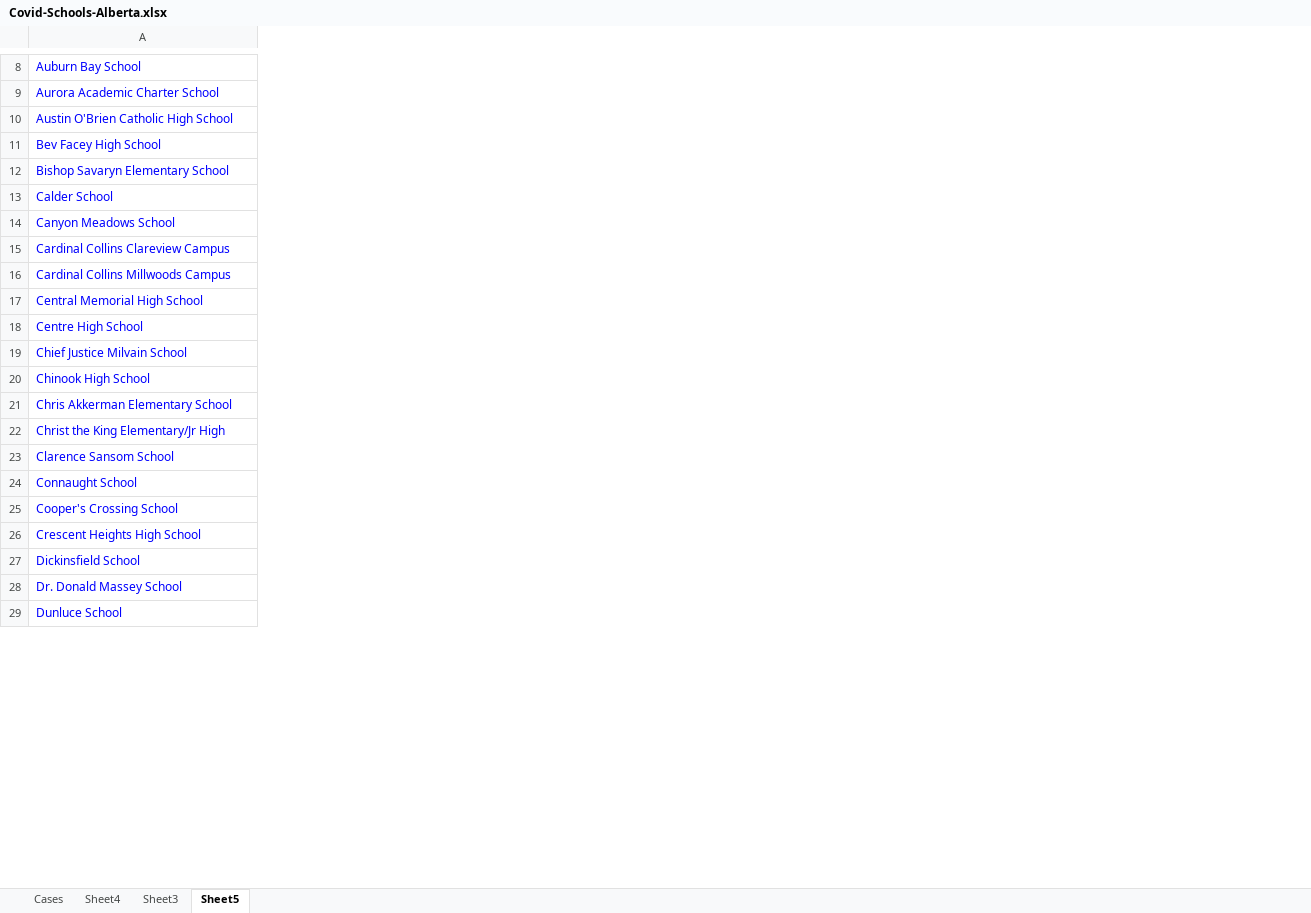
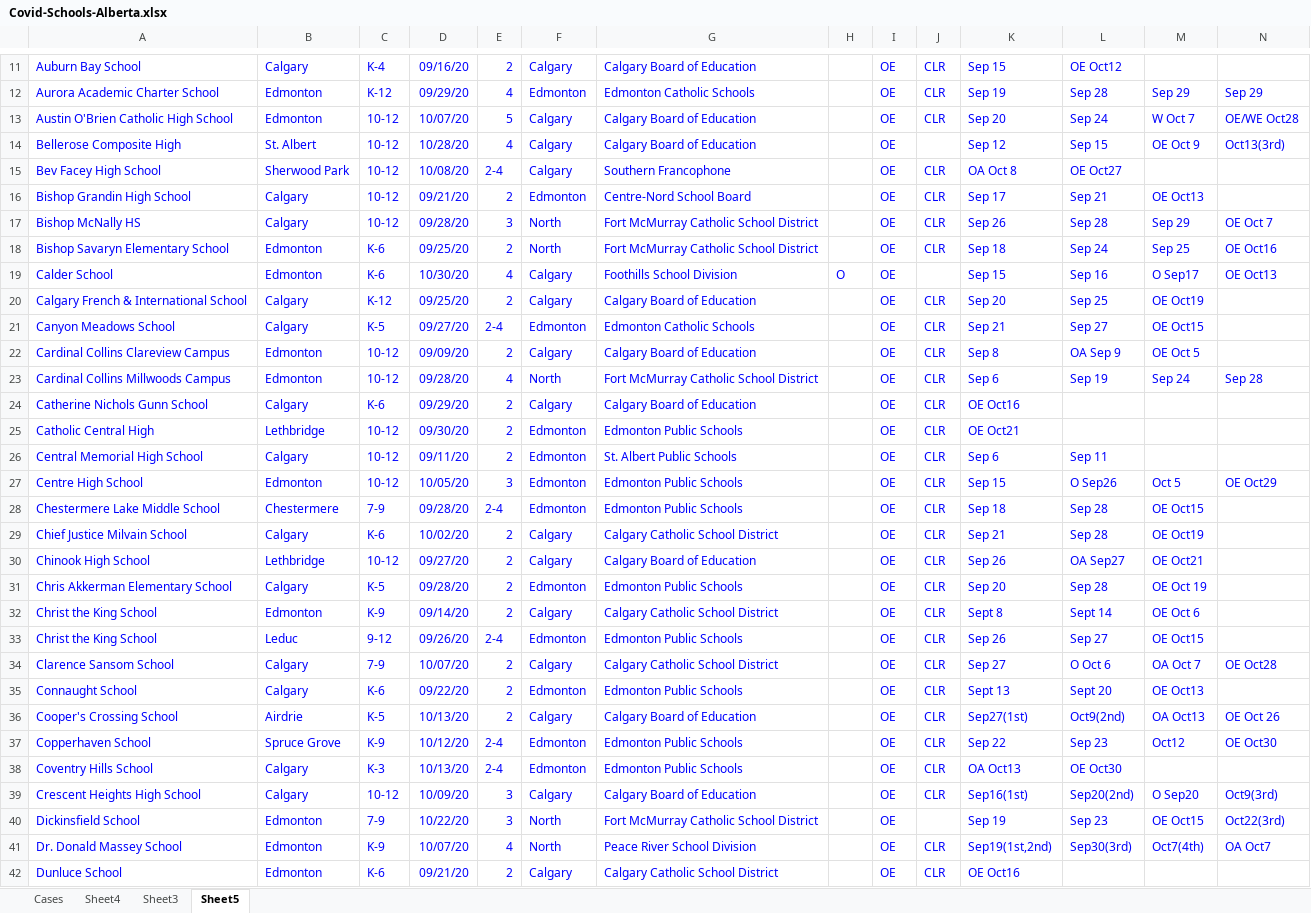
Before and after one commit to aryntoombs/Alberta-Covid-Data, an Excel workbook: Covid-Schools-Alberta.xlsx, sheet Sheet5, drawn as a sheet; only a part is shown, gaps mark what is left out; values as stored, in another font and other column widths than the file's, no borders; charts and pictures not drawn; addresses are those after the commit; rows hold the shown columns only; the diff covers the shown part only; the diff names each change by its address in the sheet, - before the commit and + after, or states it on an @@ line.

```diff
--- a/Covid-Schools-Alberta.xlsx (sheet Sheet5)
+++ b/Covid-Schools-Alberta.xlsx (sheet Sheet5)
+column B, rows 11-13: Calgary | Edmonton | Edmonton; row 15: Sherwood Park; rows 18-19: Edmonton | Edmonton; rows 21-23: Calgary | Edmonton | Edmonton; rows 26-27: Calgary | Edmonton; rows 29-32: Calgary | Lethbridge | Calgary | Edmonton; rows 34-36: Calgary | Calgary | Airdrie; rows 39-42: Calgary | Edmonton | Edmonton | Edmonton
+column C, rows 11-13: K-4 | K-12 | 10-12; row 15: 10-12; rows 18-19: K-6 | K-6; rows 21-23: K-5 | 10-12 | 10-12; rows 26-27: 10-12 | 10-12; rows 29-32: K-6 | 10-12 | K-5 | K-9; rows 34-36: 7-9 | K-6 | K-5; rows 39-42: 10-12 | 7-9 | K-9 | K-6
+column D, rows 11-13: 09/16/20 | 09/29/20 | 10/07/20; row 15: 10/08/20; rows 18-19: 09/25/20 | 10/30/20; rows 21-23: 09/27/20 | 09/09/20 | 09/28/20; rows 26-27: 09/11/20 | 10/05/20; rows 29-32: 10/02/20 | 09/27/20 | 09/28/20 | 09/14/20; rows 34-36: 10/07/20 | 09/22/20 | 10/13/20; rows 39-42: 10/09/20 | 10/22/20 | 10/07/20 | 09/21/20
+column E, rows 11-13: 2 | 4 | 5; row 15: 2-4; rows 18-19: 2 | 4; rows 21-23: 2-4 | 2 | 4; rows 26-27: 2 | 3; rows 29-32: all 2; rows 34-36: all 2; rows 39-42: 3 | 3 | 4 | 2
+column F, rows 11-13: Calgary | Edmonton | Calgary; row 15: Calgary; rows 18-19: North | Calgary; rows 21-23: Edmonton | Calgary | North; rows 26-27: Edmonton | Edmonton; rows 29-32: Calgary | Calgary | Edmonton | Calgary; rows 34-36: Calgary | Edmonton | Calgary; rows 39-42: Calgary | North | North | Calgary
+column G, rows 11-13: Calgary Board of Education | Edmonton Catholic Schools | Calgary Board of Education; row 15: Southern Francophone; rows 18-19: Fort McMurray Catholic School District | Foothills School Division; rows 21-23: Edmonton Catholic Schools | Calgary Board of Education | Fort McMurray Catholic School District; rows 26-27: St. Albert Public Schools | Edmonton Public Schools; rows 29-32: Calgary Catholic School District | Calgary Board of Education | Edmonton Public Schools | Calgary Catholic School District; rows 34-36: Calgary Catholic School District | Edmonton Public Schools | Calgary Board of Education; rows 39-42: Calgary Board of Education | Fort McMurray Catholic School District | Peace River School Division | Calgary Catholic School District
+column H, row 19: O
+column I, rows 11-13: all OE; row 15: OE; rows 18-19: OE | OE; rows 21-23: all OE; rows 26-27: OE | OE; rows 29-32: all OE; rows 34-36: all OE; rows 39-42: all OE
+column J, rows 11-13: all CLR; row 15: CLR; row 18: CLR; rows 21-23: all CLR; rows 26-27: CLR | CLR; rows 29-32: all CLR; rows 34-36: all CLR; rows 39-42: CLR |  | CLR | CLR
+column K, rows 11-13: Sep 15 | Sep 19 | Sep 20; row 15: OA Oct 8; rows 18-19: Sep 18 | Sep 15; rows 21-23: Sep 21 | Sep 8 | Sep 6; rows 26-27: Sep 6 | Sep 15; rows 29-32: Sep 21 | Sep 26 | Sep 20 | Sept 8; rows 34-36: Sep 27 | Sept 13 | Sep27(1st); rows 39-42: Sep16(1st) | Sep 19 | Sep19(1st,2nd) | OE Oct16
+column L, rows 11-13: OE Oct12 | Sep 28 | Sep 24; row 15: OE Oct27; rows 18-19: Sep 24 | Sep 16; rows 21-23: Sep 27 | OA Sep 9 | Sep 19; rows 26-27: Sep 11 | O Sep26; rows 29-32: Sep 28 | OA Sep27 | Sep 28 | Sept 14; rows 34-36: O Oct 6 | Sept 20 | Oct9(2nd); rows 39-41: Sep20(2nd) | Sep 23 | Sep30(3rd)
+column M, rows 12-13: Sep 29 | W Oct 7; rows 18-19: Sep 25 | O Sep17; rows 21-23: OE Oct15 | OE Oct 5 | Sep 24; row 27: Oct 5; rows 29-32: OE Oct19 | OE Oct21 | OE Oct 19 | OE Oct 6; rows 34-36: OA Oct 7 | OE Oct13 | OA Oct13; rows 39-41: O Sep20 | OE Oct15 | Oct7(4th)
+column N, rows 12-13: Sep 29 | OE/WE Oct28; rows 18-19: OE Oct16 | OE Oct13; row 23: Sep 28; row 27: OE Oct29; rows 34-36: OE Oct28 |  | OE Oct 26; rows 39-41: Oct9(3rd) | Oct22(3rd) | OA Oct7
+row 14: Bellerose Composite High | St. Albert | 10-12 | 10/28/20 | 4 | Calgary | Calgary Board of Education |  | OE |  | Sep 12 | Sep 15 | OE Oct 9 | Oct13(3rd)
+row 16: Bishop Grandin High School | Calgary | 10-12 | 09/21/20 | 2 | Edmonton | Centre-Nord School Board |  | OE | CLR | Sep 17 | Sep 21 | OE Oct13
+row 17: Bishop McNally HS | Calgary | 10-12 | 09/28/20 | 3 | North | Fort McMurray Catholic School District |  | OE | CLR | Sep 26 | Sep 28 | Sep 29 | OE Oct 7
+row 20: Calgary French & International School | Calgary | K-12 | 09/25/20 | 2 | Calgary | Calgary Board of Education |  | OE | CLR | Sep 20 | Sep 25 | OE Oct19
+row 24: Catherine Nichols Gunn School | Calgary | K-6 | 09/29/20 | 2 | Calgary | Calgary Board of Education |  | OE | CLR | OE Oct16
+row 25: Catholic Central High | Lethbridge | 10-12 | 09/30/20 | 2 | Edmonton | Edmonton Public Schools |  | OE | CLR | OE Oct21
+row 28: Chestermere Lake Middle School | Chestermere | 7-9 | 09/28/20 | 2-4 | Edmonton | Edmonton Public Schools |  | OE | CLR | Sep 18 | Sep 28 | OE Oct15
-A32: Christ the King Elementary/Jr High
+A32: Christ the King School
+row 33: Christ the King School | Leduc | 9-12 | 09/26/20 | 2-4 | Edmonton | Edmonton Public Schools |  | OE | CLR | Sep 26 | Sep 27 | OE Oct15
+row 37: Copperhaven School | Spruce Grove | K-9 | 10/12/20 | 2-4 | Edmonton | Edmonton Public Schools |  | OE | CLR | Sep 22 | Sep 23 | Oct12 | OE Oct30
+row 38: Coventry Hills School | Calgary | K-3 | 10/13/20 | 2-4 | Edmonton | Edmonton Public Schools |  | OE | CLR | OA Oct13 | OE Oct30
```
Also changed, not shown: 49 added rows, 2 removed rows, 5 added columns, 1 removed column, 47 edited cells and cell formats elsewhere in this sheet, sheet Cases, sheet Sheet3, formulas that keep their value, 1 other file.
